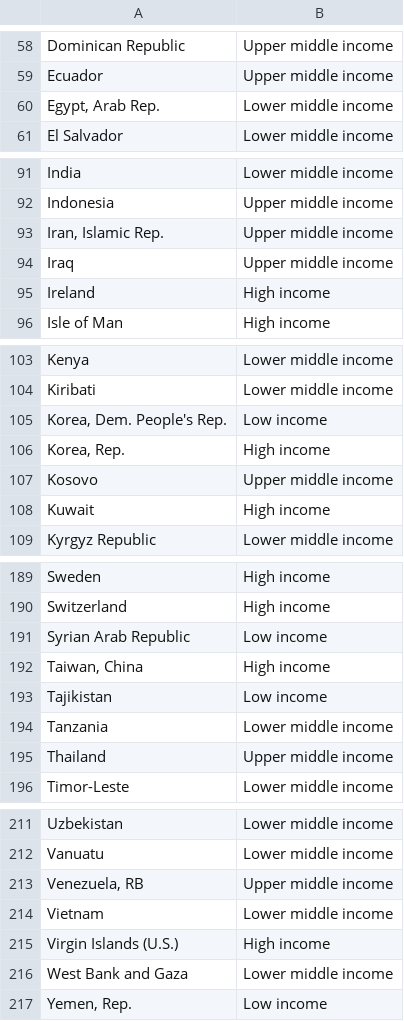
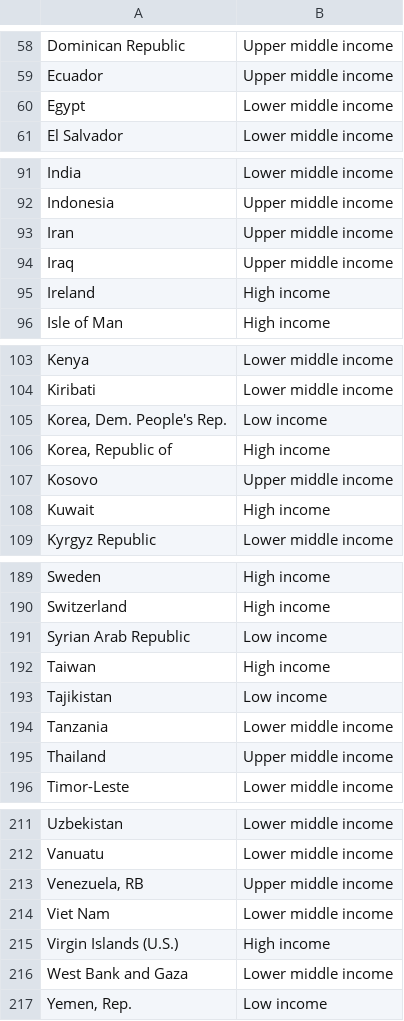
Before and after one commit to argythana/dsml_survey_20, a CSV file: data/wb_country_income_groups.csv, drawn as a sheet; only a part is shown, gaps mark what is left out.

Commit message:
Align country names of world bank groups  with other data sets

```diff
--- a/data/wb_country_income_groups.csv
+++ b/data/wb_country_income_groups.csv
@@ -59,3 +59,3 @@ Dominican Republic,Upper middle income
 Ecuador,Upper middle income
-"Egypt, Arab Rep.",Lower middle income
+Egypt,Lower middle income
 El Salvador,Lower middle income
@@ -92,3 +92,3 @@ India,Lower middle income
 Indonesia,Upper middle income
-"Iran, Islamic Rep.",Upper middle income
+Iran,Upper middle income
 Iraq,Upper middle income
@@ -105,3 +105,3 @@ Kiribati,Lower middle income
 "Korea, Dem. People's Rep.",Low income
-"Korea, Rep.",High income
+"Korea, Republic of",High income
 Kosovo,Upper middle income
@@ -191,3 +191,3 @@ Switzerland,High income
 Syrian Arab Republic,Low income
-"Taiwan, China",High income
+Taiwan,High income
 Tajikistan,Low income
@@ -213,3 +213,3 @@ Vanuatu,Lower middle income
 "Venezuela, RB",Upper middle income
-Vietnam,Lower middle income
+Viet Nam,Lower middle income
 Virgin Islands (U.S.),High income
```
